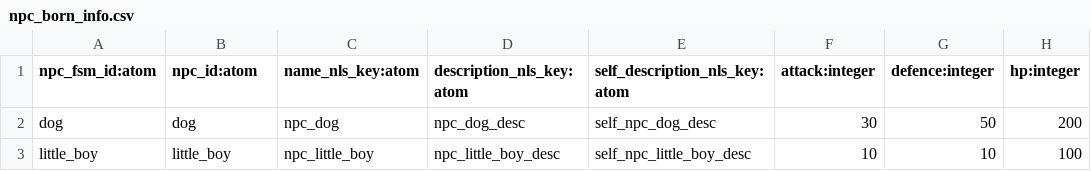
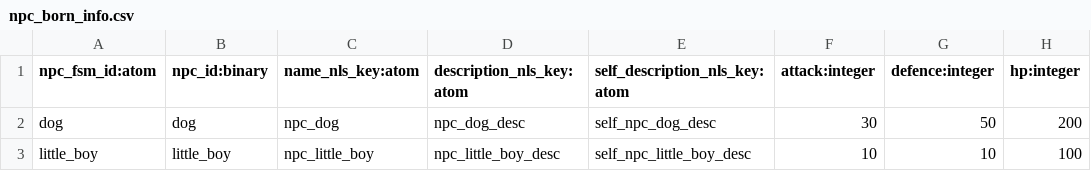
Before and after one commit to shuieryin/wechat_mud, a CSV file: priv/runtime/npc_born_info.csv, drawn as a sheet; only a part is shown; the diff names each change by its address in the sheet, - before the commit and + after, or states it on an @@ line.

Commit message:
tweak atom issues batch 2

```diff
--- a/priv/runtime/npc_born_info.csv
+++ b/priv/runtime/npc_born_info.csv
-B1: npc_id:atom
+B1: npc_id:binary
```
Also changed, not shown: 11 other files.
